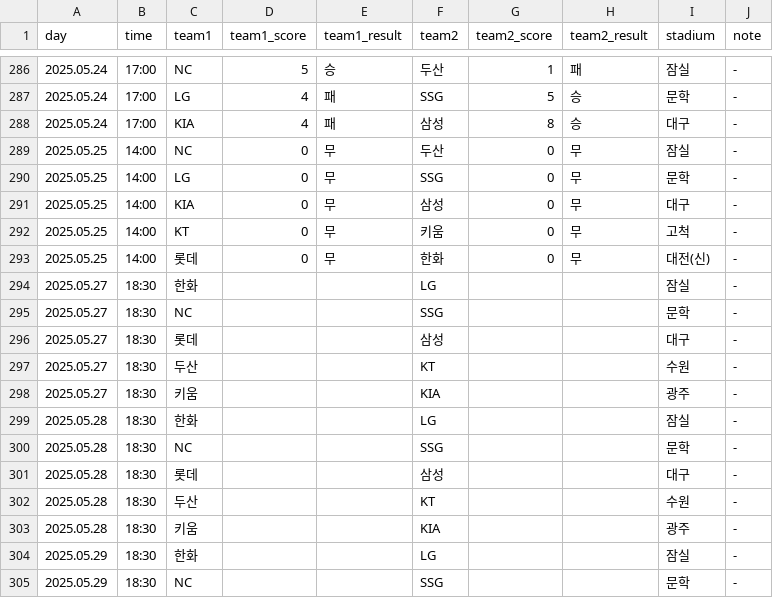
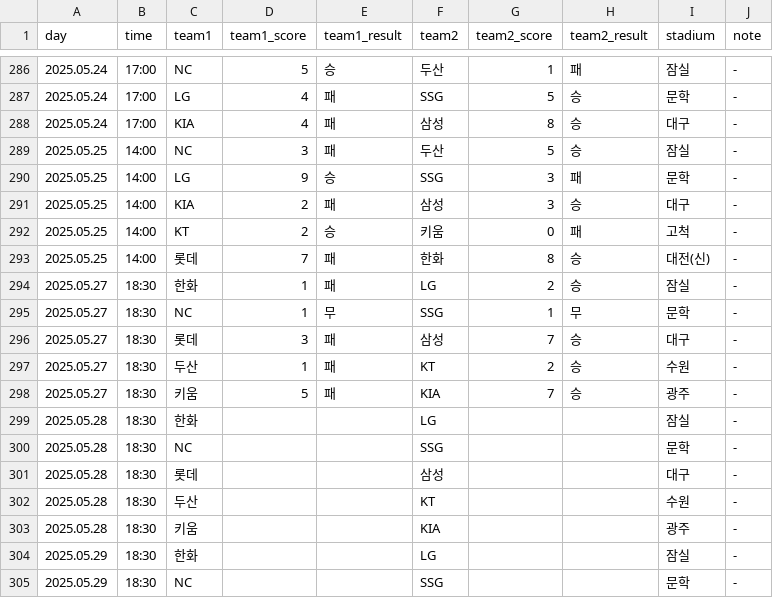
Before and after one commit to rladbstlr87/tothe_ballpark, a CSV file: data/kbo_schedule.csv, drawn as a sheet; only a part is shown, gaps mark what is left out.

```diff
--- a/data/kbo_schedule.csv
+++ b/data/kbo_schedule.csv
@@ -288,12 +288,12 @@
 2025.05.24,17:00,KIA,4,패,삼성,8,승,대구,-
-2025.05.25,14:00,NC,0,무,두산,0,무,잠실,-
-2025.05.25,14:00,LG,0,무,SSG,0,무,문학,-
-2025.05.25,14:00,KIA,0,무,삼성,0,무,대구,-
-2025.05.25,14:00,KT,0,무,키움,0,무,고척,-
-2025.05.25,14:00,롯데,0,무,한화,0,무,대전(신),-
-2025.05.27,18:30,한화,,,LG,,,잠실,-
-2025.05.27,18:30,NC,,,SSG,,,문학,-
-2025.05.27,18:30,롯데,,,삼성,,,대구,-
-2025.05.27,18:30,두산,,,KT,,,수원,-
-2025.05.27,18:30,키움,,,KIA,,,광주,-
+2025.05.25,14:00,NC,3,패,두산,5,승,잠실,-
+2025.05.25,14:00,LG,9,승,SSG,3,패,문학,-
+2025.05.25,14:00,KIA,2,패,삼성,3,승,대구,-
+2025.05.25,14:00,KT,2,승,키움,0,패,고척,-
+2025.05.25,14:00,롯데,7,패,한화,8,승,대전(신),-
+2025.05.27,18:30,한화,1,패,LG,2,승,잠실,-
+2025.05.27,18:30,NC,1,무,SSG,1,무,문학,-
+2025.05.27,18:30,롯데,3,패,삼성,7,승,대구,-
+2025.05.27,18:30,두산,1,패,KT,2,승,수원,-
+2025.05.27,18:30,키움,5,패,KIA,7,승,광주,-
 2025.05.28,18:30,한화,,,LG,,,잠실,-
```
Also changed, not shown: 4 other files.
